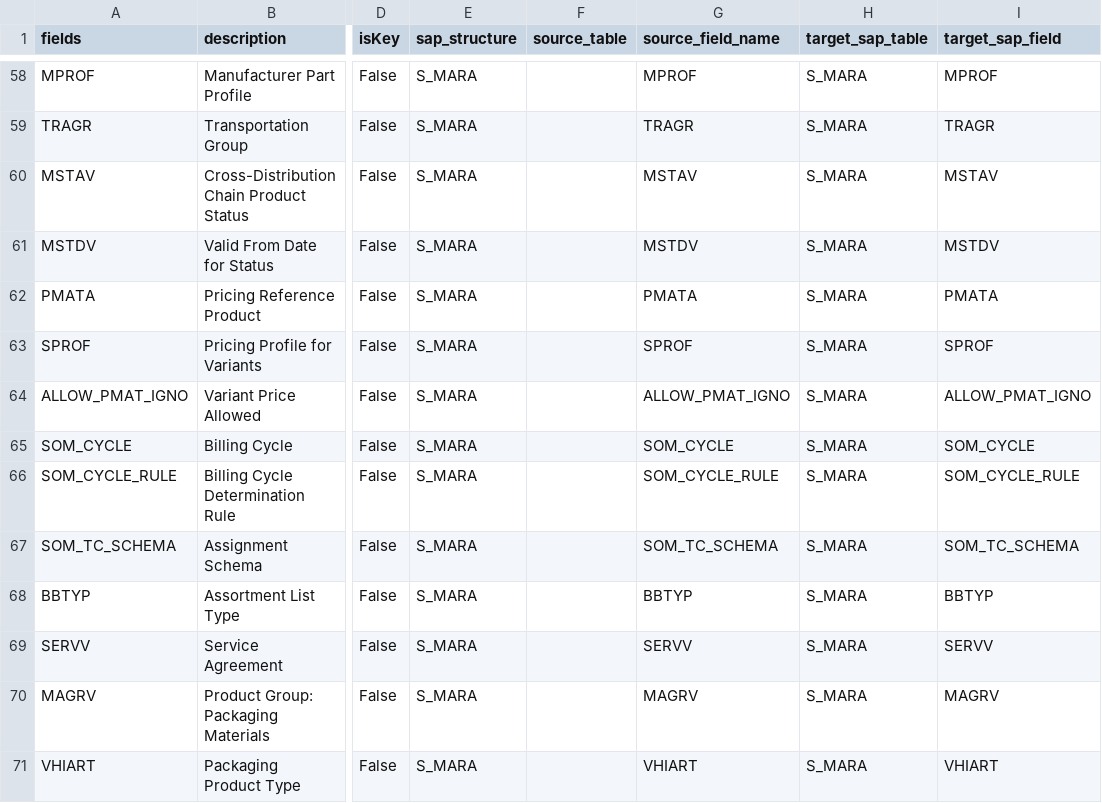
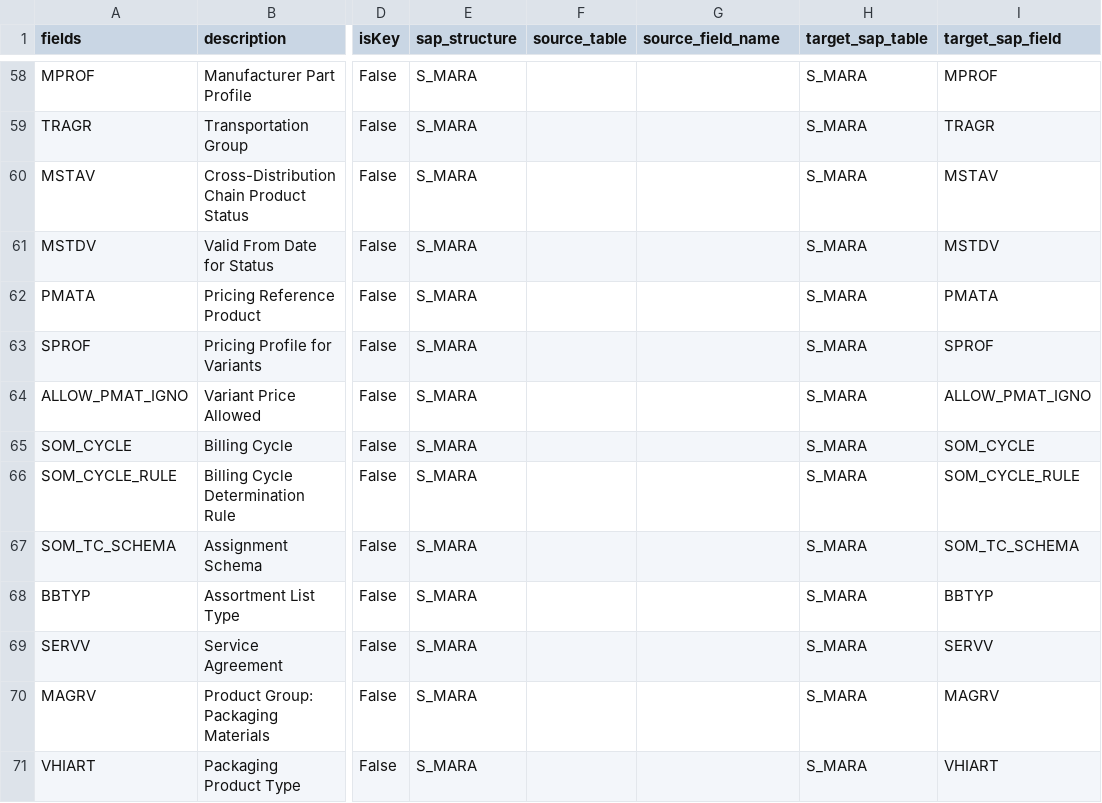
Before and after one commit to Ashwin3290/SAP-Table-migration, a CSV file: joined_data.csv, drawn as a sheet; only a part is shown, gaps mark what is left out; the diff covers the shown part only; the diff names each change by its address in the sheet, - before the commit and + after, or states it on an @@ line.

```diff
--- a/joined_data.csv
+++ b/joined_data.csv
-G58 (source_field_name): MPROF
+G58 (source_field_name): (empty)
-G59 (source_field_name): TRAGR
+G59 (source_field_name): (empty)
-G60 (source_field_name): MSTAV
+G60 (source_field_name): (empty)
-G61 (source_field_name): MSTDV
+G61 (source_field_name): (empty)
-G62 (source_field_name): PMATA
+G62 (source_field_name): (empty)
-G63 (source_field_name): SPROF
+G63 (source_field_name): (empty)
-G64 (source_field_name): ALLOW_PMAT_IGNO
+G64 (source_field_name): (empty)
-G65 (source_field_name): SOM_CYCLE
+G65 (source_field_name): (empty)
-G66 (source_field_name): SOM_CYCLE_RULE
+G66 (source_field_name): (empty)
-G67 (source_field_name): SOM_TC_SCHEMA
+G67 (source_field_name): (empty)
-G68 (source_field_name): BBTYP
+G68 (source_field_name): (empty)
-G69 (source_field_name): SERVV
+G69 (source_field_name): (empty)
-G70 (source_field_name): MAGRV
+G70 (source_field_name): (empty)
-G71 (source_field_name): VHIART
+G71 (source_field_name): (empty)
```
Also changed, not shown: 119 edited cells elsewhere in this file, 5 other files.
